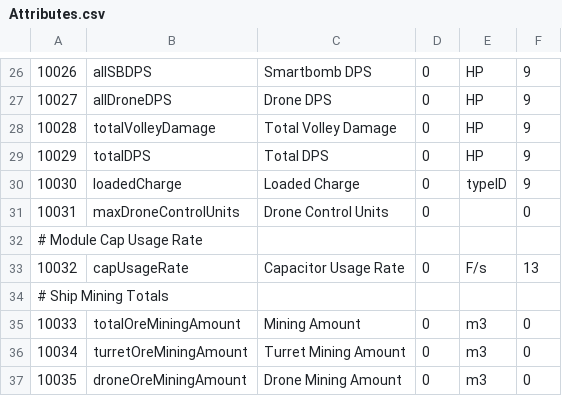
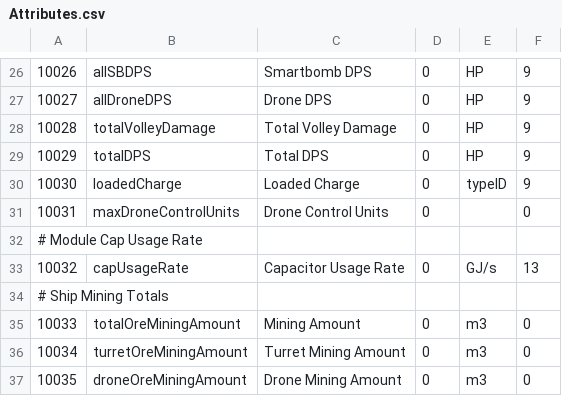
Before and after one commit to kmainyu/EveHQ, a CSV file: EveHQ.HQF/Resources/Attributes.csv, drawn as a sheet; only a part is shown, gaps mark what is left out.

```diff
--- a/EveHQ.HQF/Resources/Attributes.csv
+++ b/EveHQ.HQF/Resources/Attributes.csv
@@ -32,3 +32,3 @@
 # Module Cap Usage Rate
-10032,capUsageRate,Capacitor Usage Rate,0,F/s,13
+10032,capUsageRate,Capacitor Usage Rate,0,GJ/s,13
 # Ship Mining Totals
```
Also changed, not shown: 1 other file.
